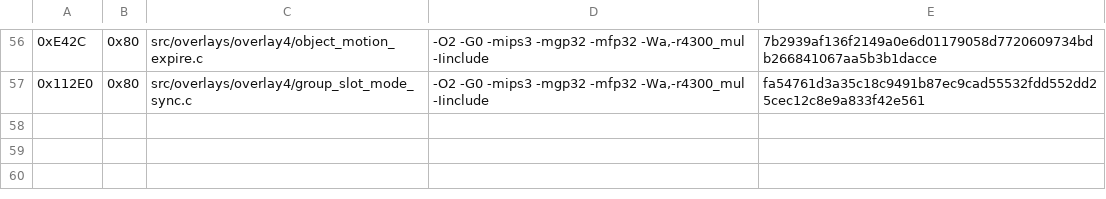
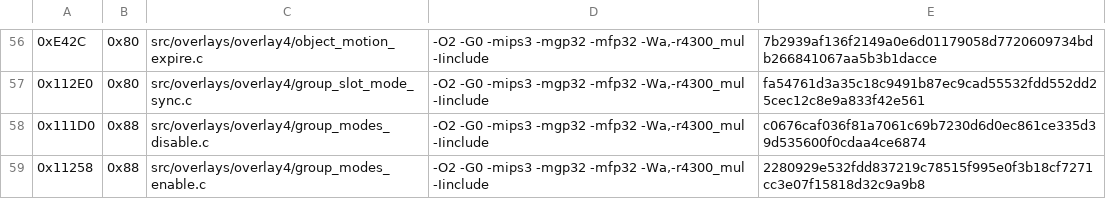
Before and after one commit to TheGh0stShip/Madden-64, a TSV file: config/us/matching_overlay4_kmc_units.tsv, drawn as a sheet; only a part is shown, gaps mark what is left out; the diff names each change by its address in the sheet, - before the commit and + after, or states it on an @@ line.

Commit message:
Match overlay group mode sweeps

```diff
--- a/config/us/matching_overlay4_kmc_units.tsv
+++ b/config/us/matching_overlay4_kmc_units.tsv
+row 58: 0x111D0 | 0x88 | src/overlays/overlay4/group_modes_disable.c | -O2 -G0 -mips3 -mgp32 -mfp32 -Wa,-r4300_mul -Iinclude | c0676caf036f81a7061c69b7230d6d0ec861ce335d39d535600f0cdaa4ce6874
+row 59: 0x11258 | 0x88 | src/overlays/overlay4/group_modes_enable.c | -O2 -G0 -mips3 -mgp32 -mfp32 -Wa,-r4300_mul -Iinclude | 2280929e532fdd837219c78515f995e0f3b18cf7271cc3e07f15818d32c9a9b8
```
Also changed, not shown: 8 other files.
